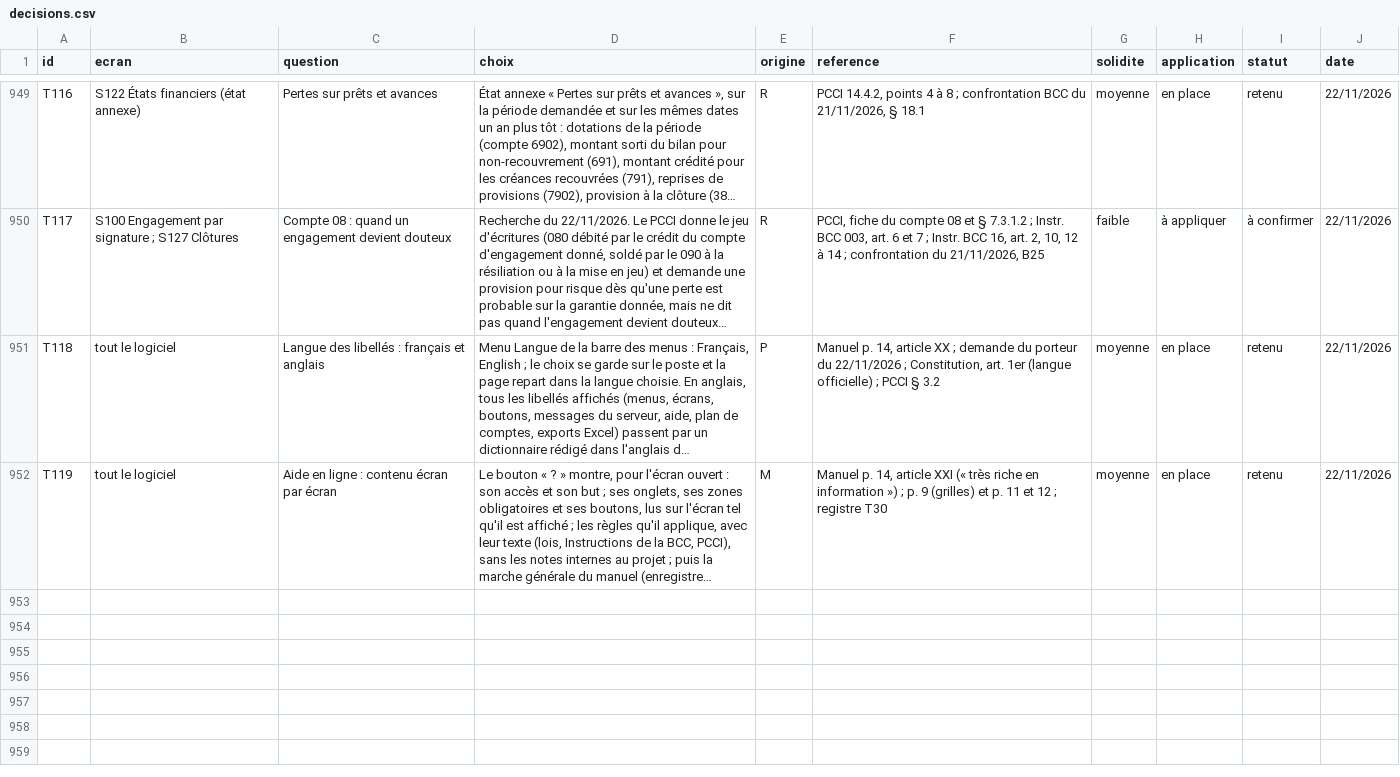
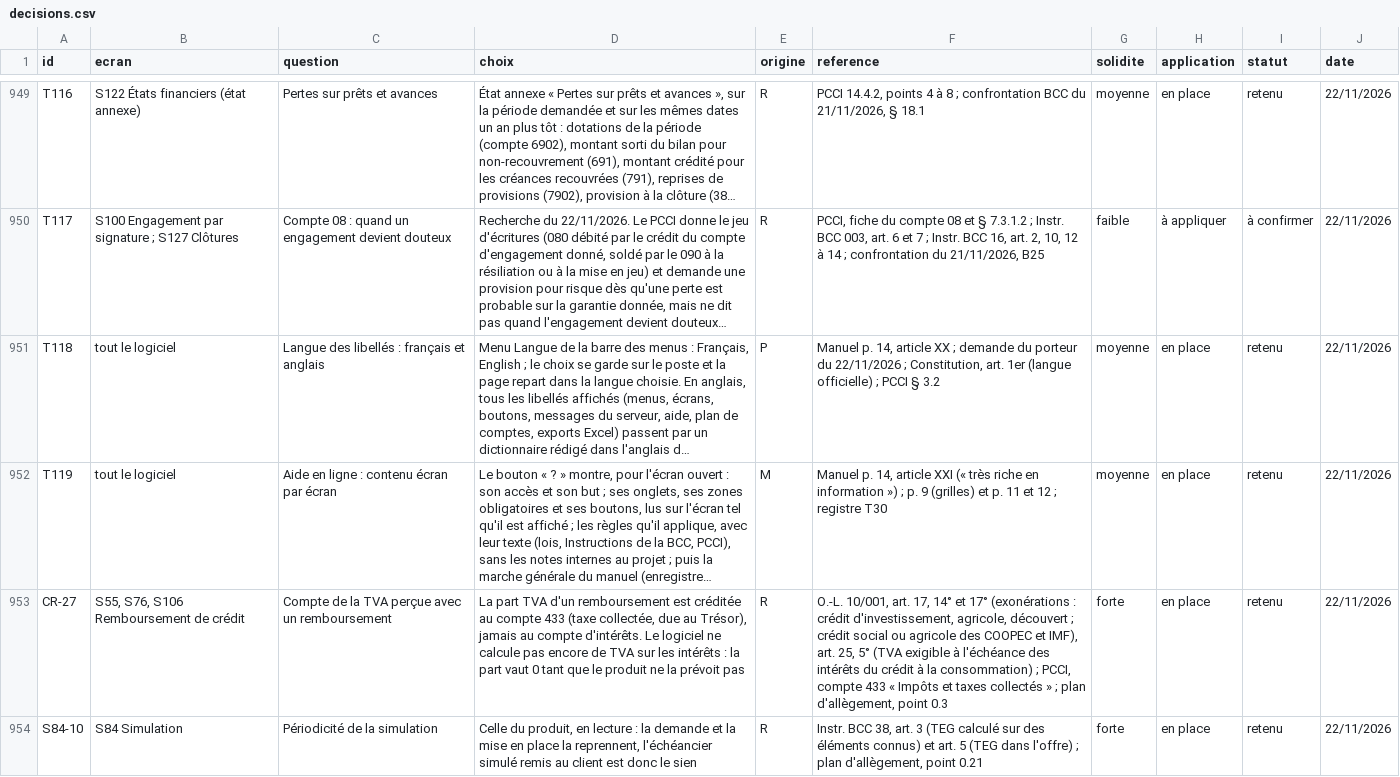
Before and after one commit to manatandu/Microfina-, a CSV file: replica/decisions.csv, drawn as a sheet; only a part is shown, gaps mark what is left out; long unchanged cells end in …; the diff covers the shown part only; the diff names each change by its address in the sheet, - before the commit and + after, or states it on an @@ line.

```diff
--- a/replica/decisions.csv
+++ b/replica/decisions.csv
+row 953: CR-27 | S55, S76, S106 Remboursement de crédit | Compte de la TVA perçue avec un remboursement | La part TVA d'un remboursement est créditée au compte 433 (taxe collectée, due au Trésor), jamais au compte d'intérêts. Le logiciel ne calcule pas encore de TVA sur les intérêts : la part vaut 0 tant que le produit ne la prévoit pas | R | O.-L. 10/001, art. 17, 14° et 17° (exonérations : crédit d'investissement, agricole, découvert ; crédit social ou agricole des COOPEC et IMF), art. 25, 5° (TVA exigible à l'échéance des intérêts du crédit à la consommation) ; PCCI, compte 433 « Impôts et taxes collectés » ; plan d'allègement, point 0.3 | forte | en place | retenu | 22/11/2026
+row 954: S84-10 | S84 Simulation | Périodicité de la simulation | Celle du produit, en lecture : la demande et la mise en place la reprennent, l'échéancier simulé remis au client est donc le sien | R | Instr. BCC 38, art. 3 (TEG calculé sur des éléments connus) et art. 5 (TEG dans l'offre) ; plan d'allègement, point 0.21 | forte | en place | retenu | 22/11/2026
```
Also changed, not shown: 1 added row and 6 edited cells elsewhere in this file, replica/allegement.csv, 19 other files.
